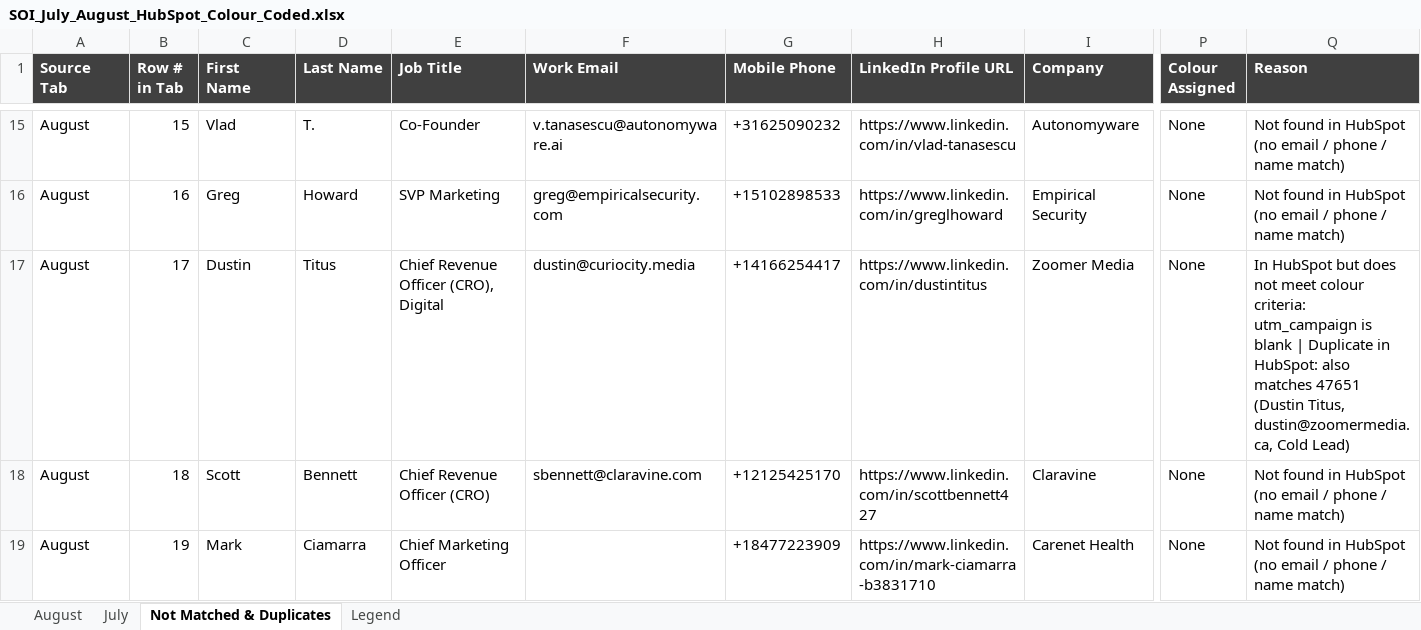
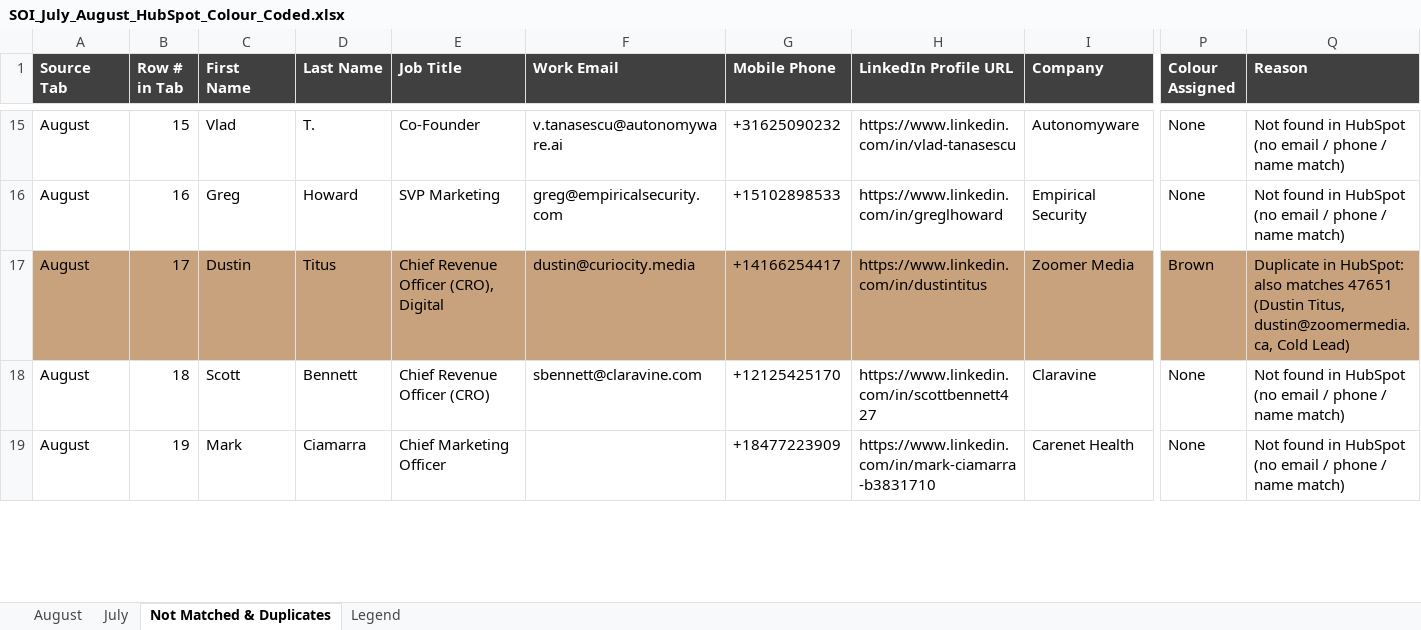
Before and after one commit to SumitGetLevrg/Hubspot, an Excel workbook: SOI_July_August_HubSpot_Colour_Coded.xlsx, sheet Not Matched & Duplicates, drawn as a sheet; only a part is shown, gaps mark what is left out; values as stored, in another font and other column widths than the file's, no borders; the diff covers the shown part only; the diff names each change by its address in the sheet, - before the commit and + after, or states it on an @@ line.

```diff
--- a/SOI_July_August_HubSpot_Colour_Coded.xlsx (sheet Not Matched & Duplicates)
+++ b/SOI_July_August_HubSpot_Colour_Coded.xlsx (sheet Not Matched & Duplicates)
-A17:Q17 fill: none
+A17:Q17 fill: #C8A27C
-P17 (Colour Assigned): None
+P17 (Colour Assigned): Brown
-Q17 (Reason): In HubSpot but does not meet colour criteria: utm_campaign is blank | Duplicate in…
+Q17 (Reason): Duplicate in…
```
Also changed, not shown: cell formats elsewhere in this sheet, sheet August, sheet Legend, 3 other files.
